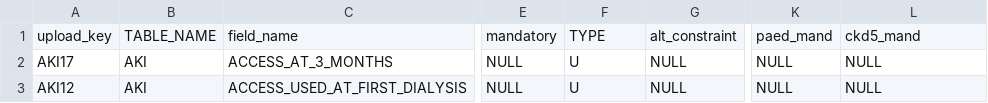
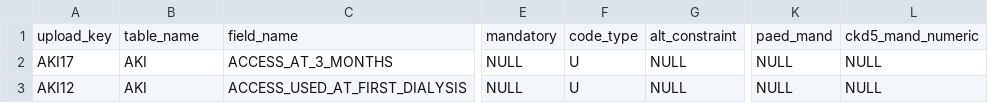
Before and after one commit to renalreg/registry-codes, a CSV file: tables/rr_data_definition/renalreg_data_definition_dump.csv, drawn as a sheet; only a part is shown, gaps mark what is left out; the diff names each change by its address in the sheet, - before the commit and + after, or states it on an @@ line.

```diff
--- a/tables/rr_data_definition/renalreg_data_definition_dump.csv
+++ b/tables/rr_data_definition/renalreg_data_definition_dump.csv
-B1: TABLE_NAME
+B1: table_name
-F1: TYPE
+F1: code_type
-L1: ckd5_mand
+L1: ckd5_mand_numeric
```
Also changed, not shown: tables/code_list/rr1plus_facilities.csv, 1 other file.
